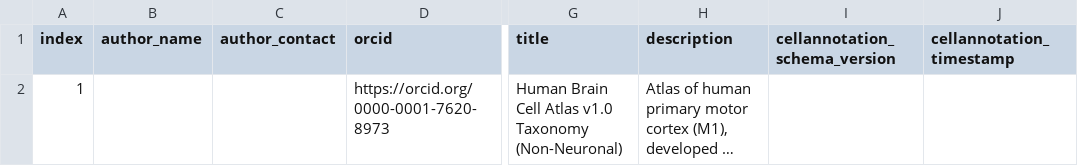
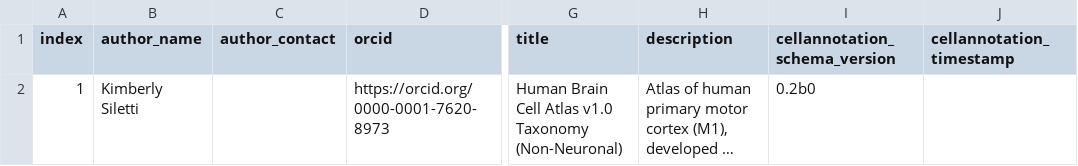
Before and after one commit to brain-bican/human-brain-cell-atlas_v1_non-neuronal, a TSV file: curation_tables/metadata.tsv, drawn as a sheet; only a part is shown, gaps mark what is left out; long unchanged cells end in …; the diff names each change by its address in the sheet, - before the commit and + after, or states it on an @@ line.

```diff
--- a/curation_tables/metadata.tsv
+++ b/curation_tables/metadata.tsv
-B2 (author_name): (empty)
+B2 (author_name): Kimberly Siletti
-I2 (cellannotation_schema_version): (empty)
+I2 (cellannotation_schema_version): 0.2b0
```
Also changed, not shown: curation_tables/annotation.tsv, src/schema/column.tsv, 2 other files.
